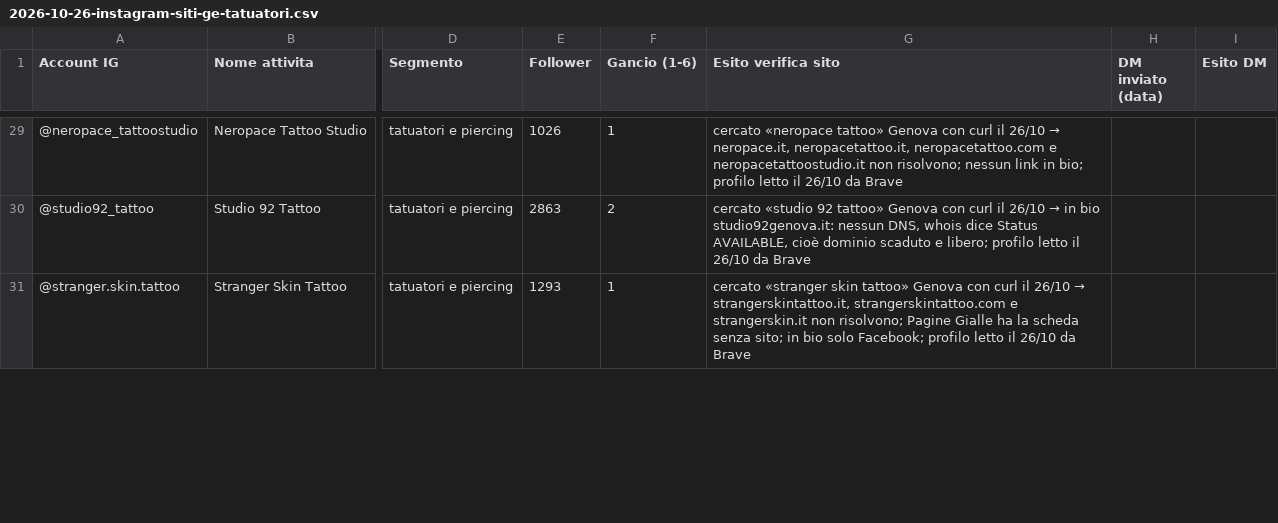
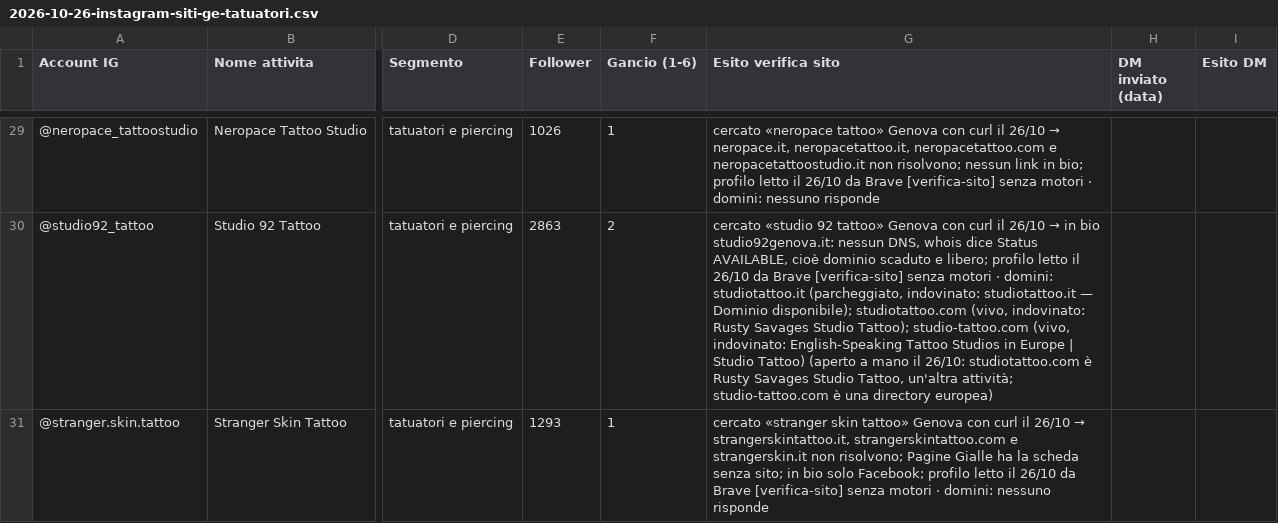
Before and after one commit to Nixo999/denki-brain, a CSV file: 02-Sales/liste/2026-10-26-instagram-siti-ge-tatuatori.csv, drawn as a sheet; only a part is shown, gaps mark what is left out; the diff covers the shown part only; the diff names each change by its address in the sheet, - before the commit and + after, or states it on an @@ line.

Commit message:
Chiusura automatica: 1 file in 02-Sales
Committato dall'hook di fine sessione, non da una persona: il perche' di
ogni modifica sta nei commit scritti durante la sessione. Se questo commit e'
l'unico, quel lavoro e' rimasto senza spiegazione.

```diff
--- a/02-Sales/liste/2026-10-26-instagram-siti-ge-tatuatori.csv
+++ b/02-Sales/liste/2026-10-26-instagram-siti-ge-tatuatori.csv
-G29 (Esito verifica sito): …da Brave
+G29 (Esito verifica sito): …da Brave [verifica-sito] senza motori · domini: nessuno risponde
-G30 (Esito verifica sito): …da Brave
+G30 (Esito verifica sito): …da Brave [verifica-sito] senza motori · domini: studiotattoo.it (parcheggiato, indovinato: studiotattoo.it — Dominio disponibile); studiotattoo.com (vivo, indovinato: Rusty Savages Studio Tattoo); studio-tattoo.com (vivo, indovinato: English-Speaking Tattoo Studios in Europe | Studio Tattoo) (aperto a mano il 26/10: studiotattoo.com è Rusty Savages Studio Tattoo, un'altra attività; studio-tattoo.com è una directory europea)
-G31 (Esito verifica sito): …da Brave
+G31 (Esito verifica sito): …da Brave [verifica-sito] senza motori · domini: nessuno risponde
```
Also changed, not shown: 36 edited cells elsewhere in this file.
